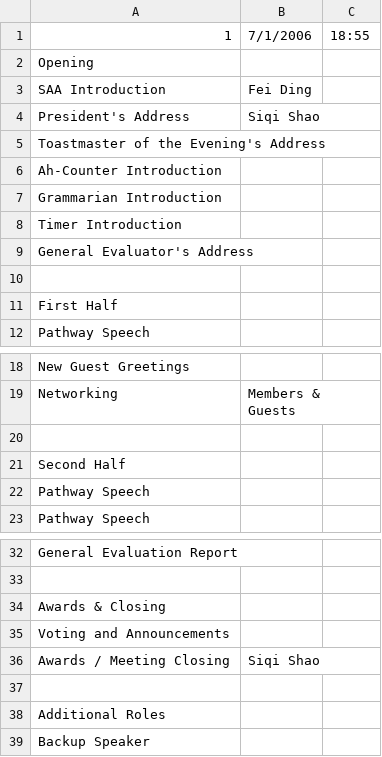
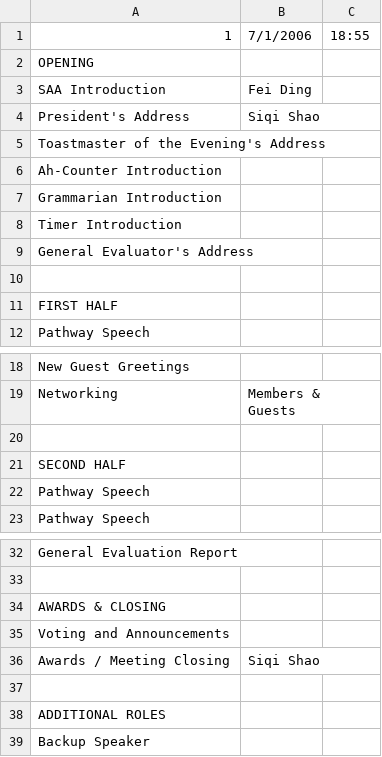
Before and after one commit to innoeduke/vpemaster, a CSV file: static/mtg_templates/speech_marathon.csv, drawn as a sheet; only a part is shown, gaps mark what is left out.

```diff
--- a/static/mtg_templates/speech_marathon.csv
+++ b/static/mtg_templates/speech_marathon.csv
@@ -1,3 +1,3 @@
 1,7/1/2006,18:55
-Opening,,
+OPENING,,
 SAA Introduction,Fei Ding,
@@ -10,3 +10,3 @@ General Evaluator's Address,,
 ,,
-First Half,,
+FIRST HALF,,
 Pathway Speech,,
@@ -20,3 +20,3 @@ Networking,Members & Guests,
 ,,
-Second Half,,
+SECOND HALF,,
 Pathway Speech,,
@@ -33,3 +33,3 @@ General Evaluation Report,,
 ,,
-Awards & Closing,,
+AWARDS & CLOSING,,
 Voting and Announcements,,
@@ -37,3 +37,3 @@ Awards / Meeting Closing,Siqi Shao,
 ,,
-Additional Roles,,
+ADDITIONAL ROLES,,
 Backup Speaker,,
```
Also changed, not shown: static/mtg_templates/default.csv, 17 other files.
